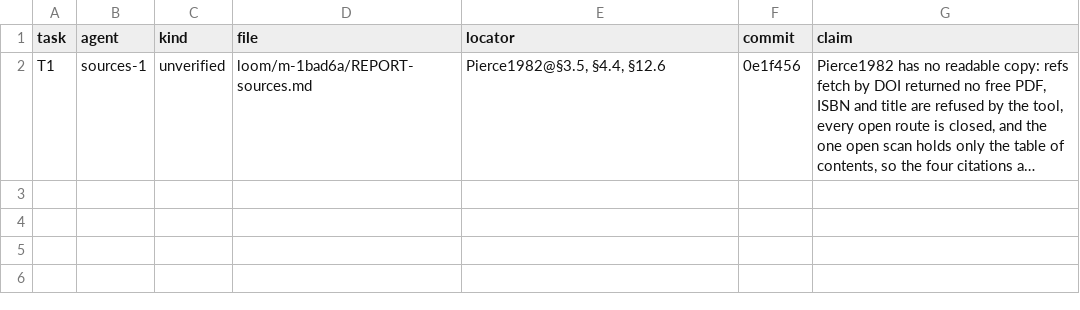
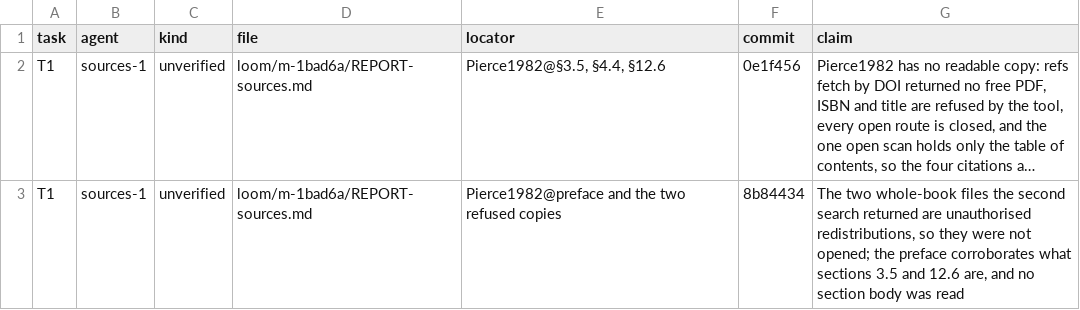
Before and after one commit to abderrahim-lectures/braided-sym-deriv, a TSV file: loom/m-1bad6a/claims.tsv, drawn as a sheet; long unchanged cells end in …; the diff names each change by its address in the sheet, - before the commit and + after, or states it on an @@ line.

Commit message:
sources T1: the claim row for the second evidence note
Loom-Checked: m-1bad6a/sources

```diff
--- a/loom/m-1bad6a/claims.tsv
+++ b/loom/m-1bad6a/claims.tsv
+row 3: T1 | sources-1 | unverified | loom/m-1bad6a/REPORT-sources.md | Pierce1982@preface and the two refused copies | 8b84434 | The two whole-book files the second search returned are unauthorised redistributions, so they were not opened; the preface corroborates what sections 3.5 and 12.6 are, and no section body was read
```
